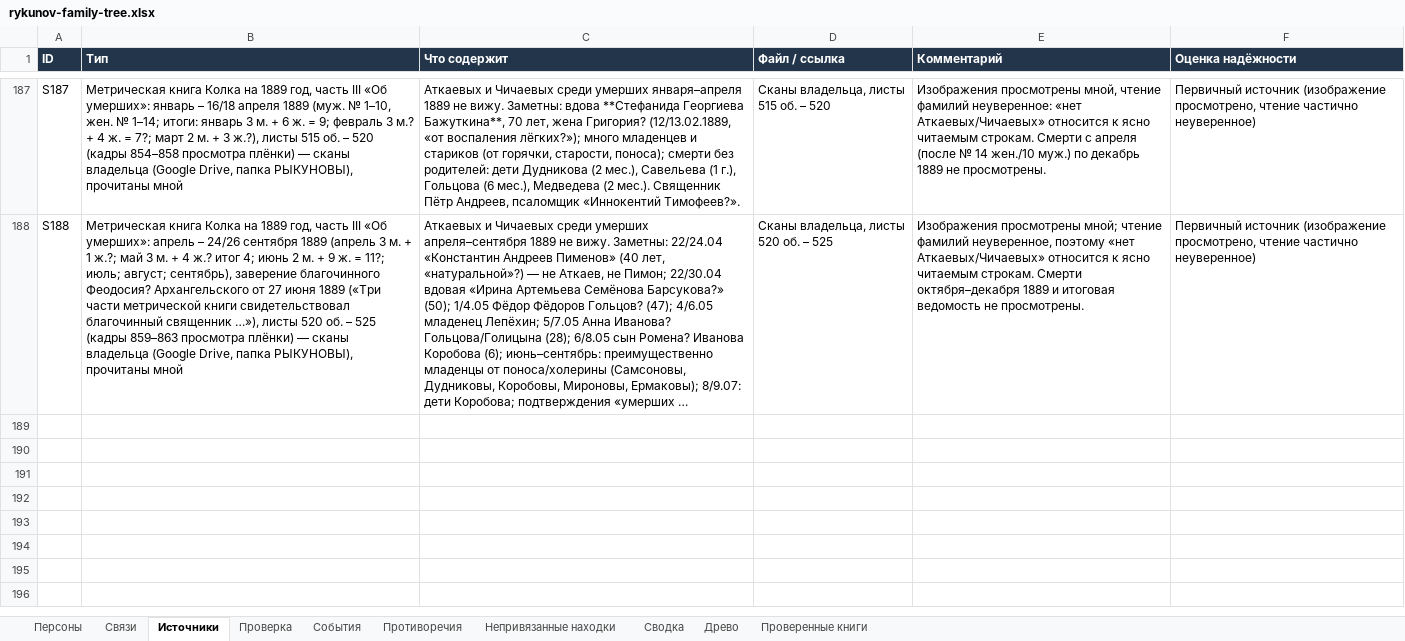
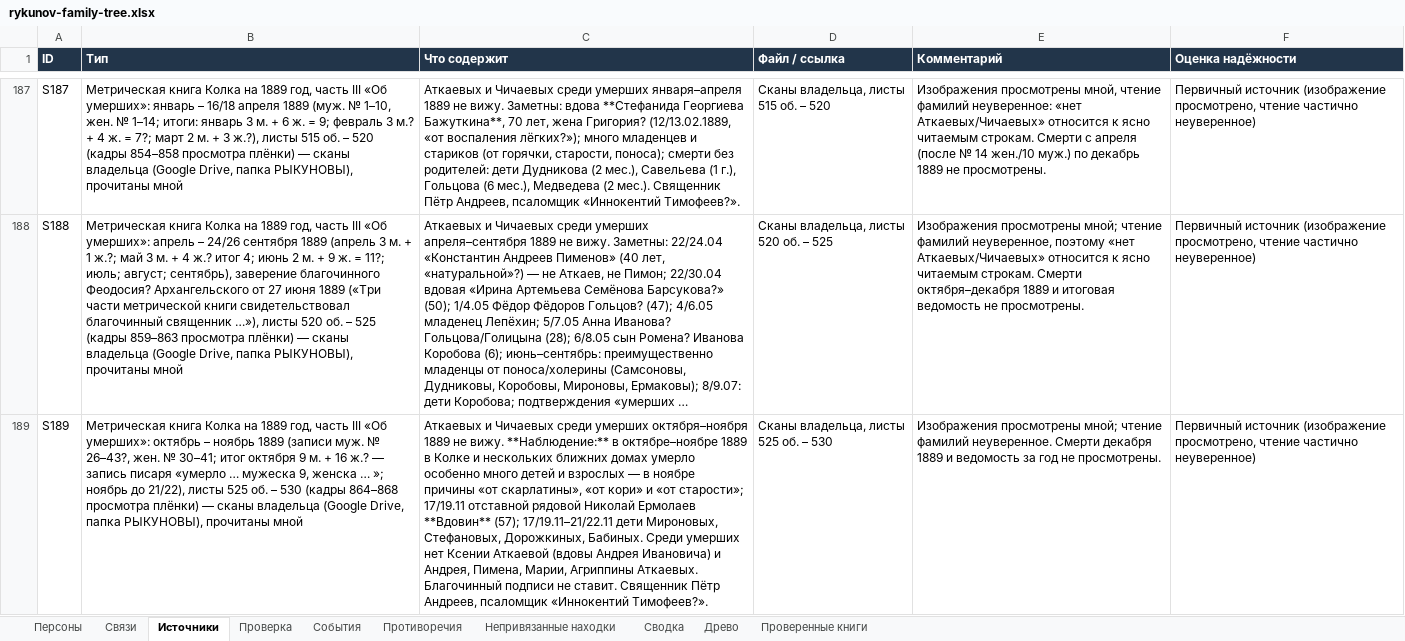
Before and after one commit to kilevoy/rykunov-family-tree, an Excel workbook: data/rykunov-family-tree.xlsx, sheet Источники, drawn as a sheet; only a part is shown, gaps mark what is left out; long unchanged cells end in …; values as stored, in another font and other column widths than the file's, no borders; the diff names each change by its address in the sheet, - before the commit and + after, or states it on an @@ line.

```diff
--- a/data/rykunov-family-tree.xlsx (sheet Источники)
+++ b/data/rykunov-family-tree.xlsx (sheet Источники)
+row 189: S189 | Метрическая книга Колка на 1889 год, часть III «Об умерших»: октябрь – ноябрь 1889 (записи муж. № 26–43?, жен. № 30–41; итог октября 9 м. + 16 ж.? — запись писаря «умерло … мужеска 9, женска … »; ноябрь до 21/22), листы 525 об. – 530 (кадры 864–868 просмотра плёнки) — сканы владельца (Google Drive, папка РЫКУНОВЫ), прочитаны мной | Аткаевых и Чичаевых среди умерших октября–ноября 1889 не вижу. **Наблюдение:** в октябре–ноябре 1889 в Колке и нескольких ближних домах умерло особенно много детей и взрослых — в ноябре причины «от скарлатины», «от кори» и «от старости»; 17/19.11 отставной рядовой Николай Ермолаев **Вдовин** (57); 17/19.11–21/22.11 дети Мироновых, Стефановых, Дорожкиных, Бабиных. Среди умерших нет Ксении Аткаевой (вдовы Андрея Ивановича) и Андрея, Пимена, Марии, Агриппины Аткаевых. Благочинный подписи не ставит. Священник Пётр Андреев, псаломщик «Иннокентий Тимофеев?». | Сканы владельца, листы 525 об. – 530 | Изображения просмотрены мной; чтение фамилий неуверенное. Смерти декабря 1889 и ведомость за год не просмотрены. | Первичный источник (изображение просмотрено, чтение частично неуверенное)
```
Also changed, not shown: sheet Проверенные книги.
